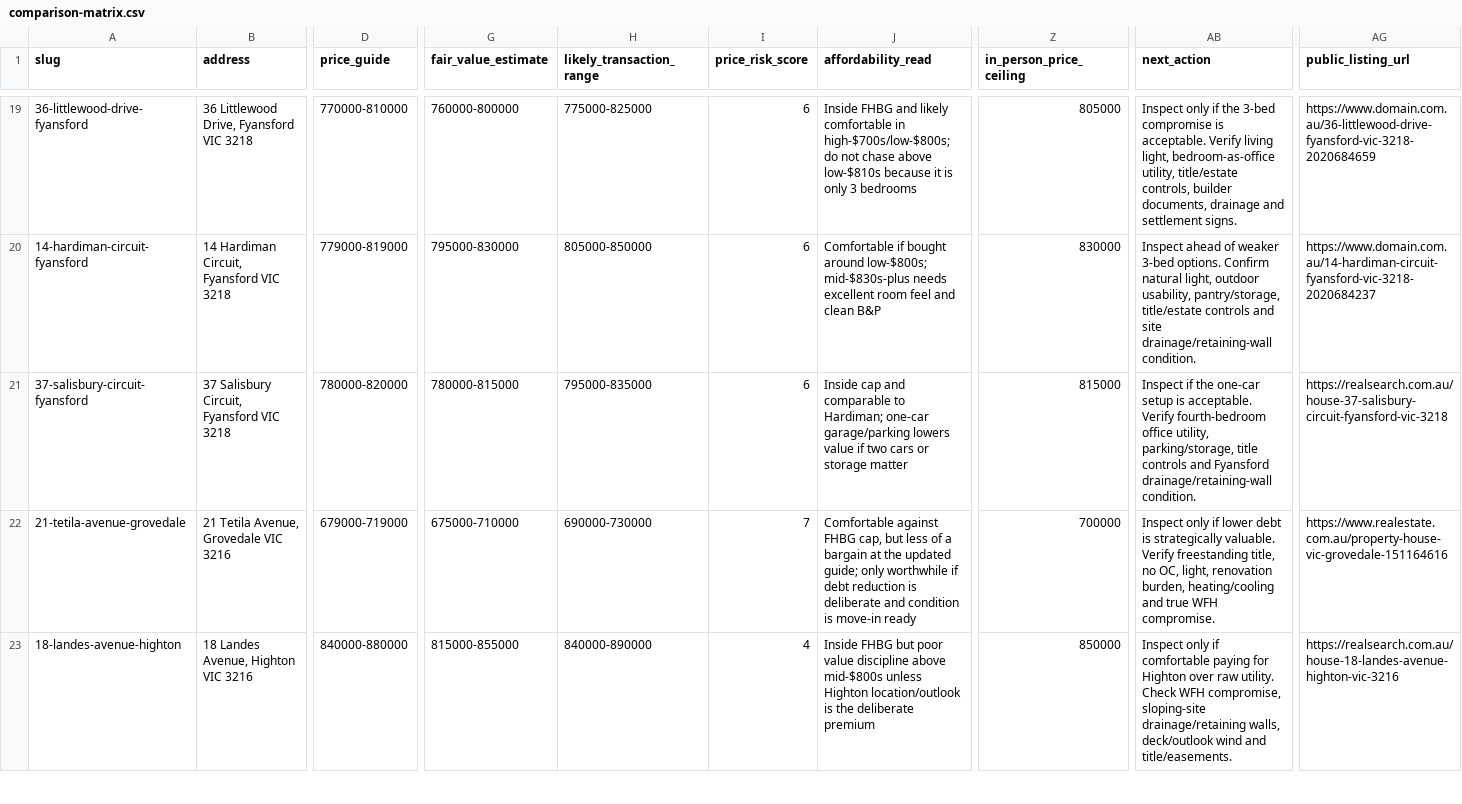
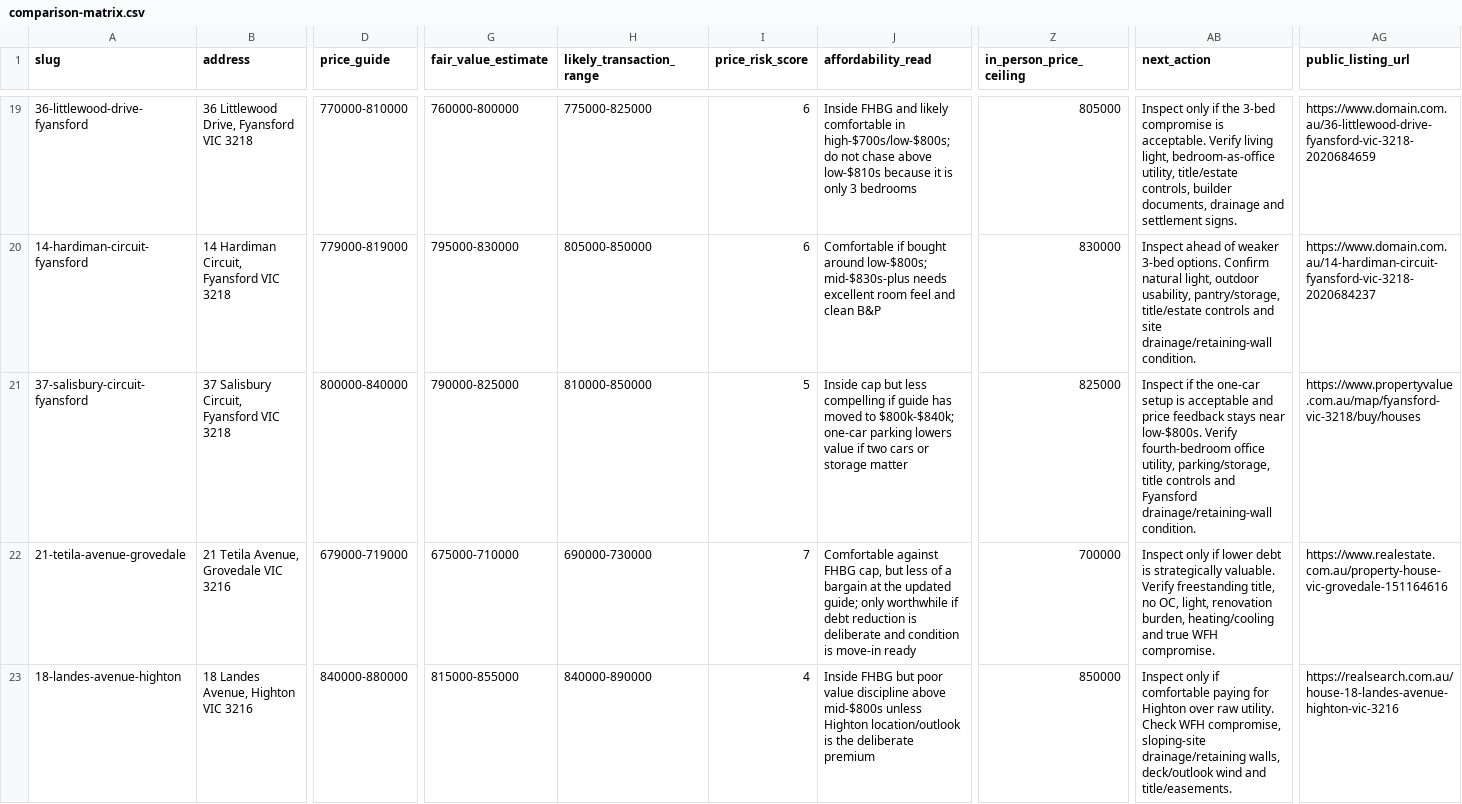
Before and after one commit to prkhr-singh/prkhr-singh.github.io, a CSV file: home-purchase/property-comparisons/comparison-matrix.csv, drawn as a sheet; only a part is shown, gaps mark what is left out; the diff names each change by its address in the sheet, - before the commit and + after, or states it on an @@ line.

Commit message:
Update Salisbury guide in property dashboard

```diff
--- a/home-purchase/property-comparisons/comparison-matrix.csv
+++ b/home-purchase/property-comparisons/comparison-matrix.csv
-D21 (price_guide): 780000-820000
+D21 (price_guide): 800000-840000
-G21 (fair_value_estimate): 780000-815000
+G21 (fair_value_estimate): 790000-825000
-H21 (likely_transaction_range): 795000-835000
+H21 (likely_transaction_range): 810000-850000
-I21 (price_risk_score): 6
+I21 (price_risk_score): 5
-J21 (affordability_read): Inside cap and comparable to Hardiman; one-car garage/parking lowers value…
+J21 (affordability_read): Inside cap but less compelling if guide has moved to $800k-$840k; one-car parking lowers value…
-Z21 (in_person_price_ceiling): 815000
+Z21 (in_person_price_ceiling): 825000
-AB21 (next_action): …setup is acceptable. Verify fourth-bedroom…
+AB21 (next_action): …setup is acceptable and price feedback stays near low-$800s. Verify fourth-bedroom…
-AG21 (public_listing_url): https://realsearch.com.au/house-37-salisbury-circuit-fyansford-vic-3218
+AG21 (public_listing_url): https://www.propertyvalue.com.au/map/fyansford-vic-3218/buy/houses
```
Also changed, not shown: 1 other file.
